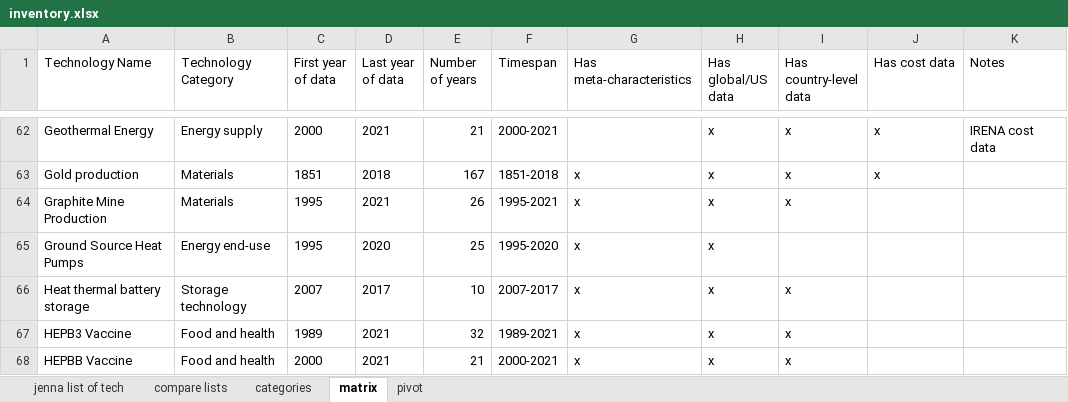
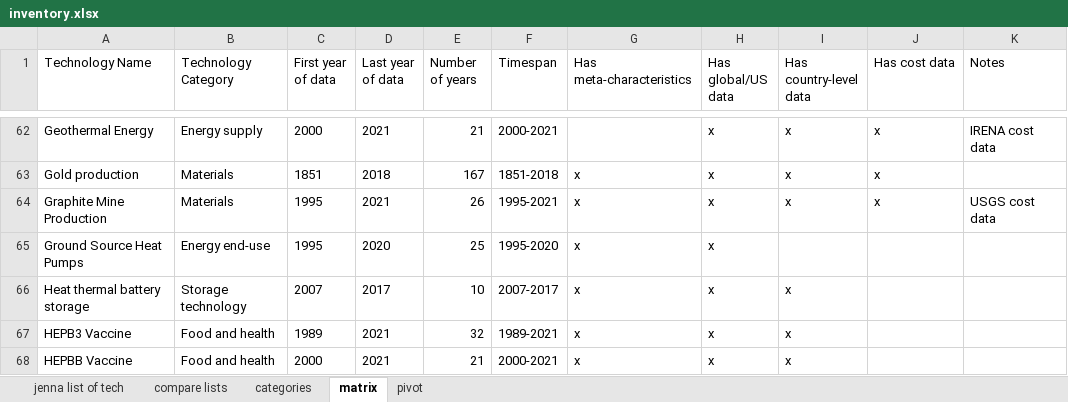
Before and after one commit to ariana848/historical_tech, an Excel workbook: inventory.xlsx, sheet matrix, drawn as a sheet; only a part is shown, gaps mark what is left out; values as stored, in another font and other column widths than the file's, no borders; the diff covers the shown part only; the diff names each change by its address in the sheet, - before the commit and + after, or states it on an @@ line.

```diff
--- a/inventory.xlsx (sheet matrix)
+++ b/inventory.xlsx (sheet matrix)
-J64 (Has cost data): (empty)
+J64 (Has cost data): x
-K64 (Notes): (empty)
+K64 (Notes): USGS cost data
```
Also changed, not shown: 34 edited cells elsewhere in this sheet, sheet pivot, 15 other files.
